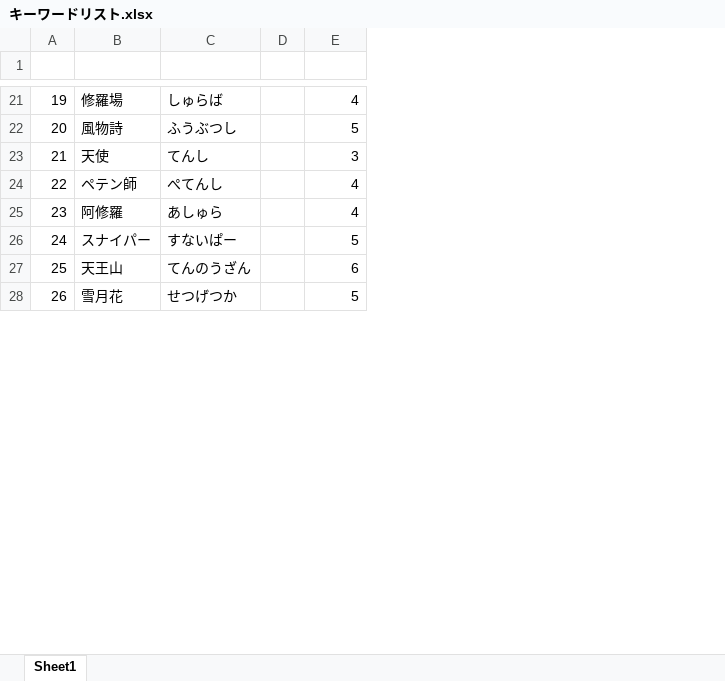
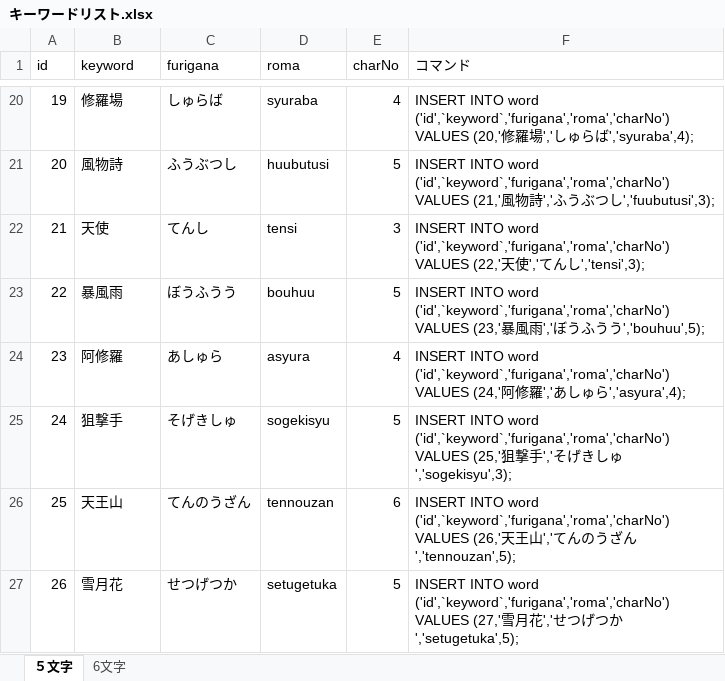
Before and after one commit to kuchibiruobake/project, an Excel workbook: キーワードリスト.xlsx, sheet ５文字, drawn as a sheet; only a part is shown, gaps mark what is left out; values as stored, in another font and other column widths than the file's, no borders; removed rows and columns are numbered as before the commit, all else as after; the diff covers the shown part only; the diff names each change by its address in the sheet, - before the commit and + after, or states it on an @@ line.

```diff
--- a/キーワードリスト.xlsx (sheet ５文字)
+++ b/キーワードリスト.xlsx (sheet ５文字)
-sheet tab: Sheet1
+sheet tab: ５文字
+sheet tab: 6文字
-column D, empty
+column D (roma), rows 20-22: syuraba | huubutusi | tensi; row 24: asyura; rows 26-27: tennouzan | setugetuka
+column F (コマンド), rows 20-22: INSERT INTO word ('id',`keyword`,'furigana','roma','charNo') VALUES (20,'修羅場','しゅらば','syuraba',4); | INSERT INTO word ('id',`keyword`,'furigana','roma','charNo') VALUES (21,'風物詩','ふうぶつし','fuubutusi',3); | INSERT INTO word ('id',`keyword`,'furigana','roma','charNo') VALUES (22,'天使','てんし','tensi',3);; row 24: INSERT INTO word ('id',`keyword`,'furigana','roma','charNo') VALUES (24,'阿修羅','あしゅら','asyura',4);; rows 26-27: INSERT INTO word ('id',`keyword`,'furigana','roma','charNo') VALUES (26,'天王山','てんのうざん','tennouzan',5); | INSERT INTO word ('id',`keyword`,'furigana','roma','charNo') VALUES (27,'雪月花','せつげつか','setugetuka',5);
-row 1: (empty)
+row 1: id | keyword | furigana | roma | charNo | コマンド
-row 24: 22 | ペテン師 | ぺてんし |  | 4
+row 23: 22 | 暴風雨 | ぼうふうう | bouhuu | 5 | INSERT INTO word ('id',`keyword`,'furigana','roma','charNo') VALUES (23,'暴風雨','ぼうふうう','bouhuu',5);
-row 26: 24 | スナイパー | すないぱー |  | 5
+row 25: 24 | 狙撃手 | そげきしゅ | sogekisyu | 5 | INSERT INTO word ('id',`keyword`,'furigana','roma','charNo') VALUES (25,'狙撃手','そげきしゅ','sogekisyu',3);
```
Also changed, not shown: 6 added rows, 7 removed rows and row numbers in column A elsewhere in this sheet, formulas that keep their value.
